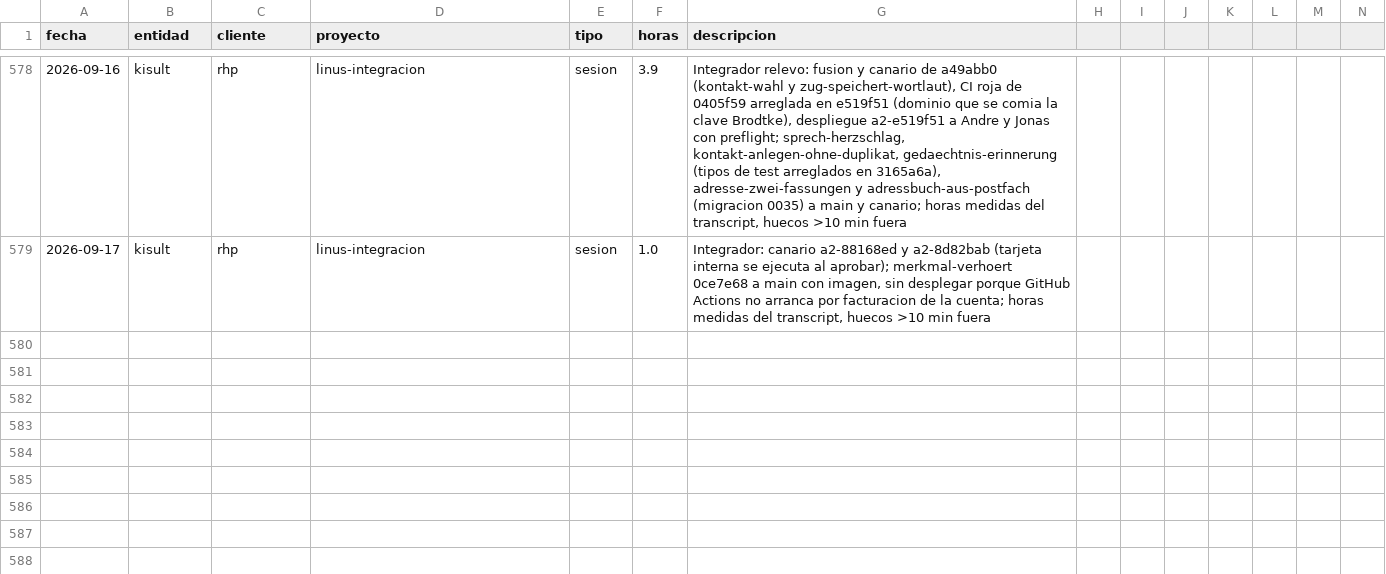
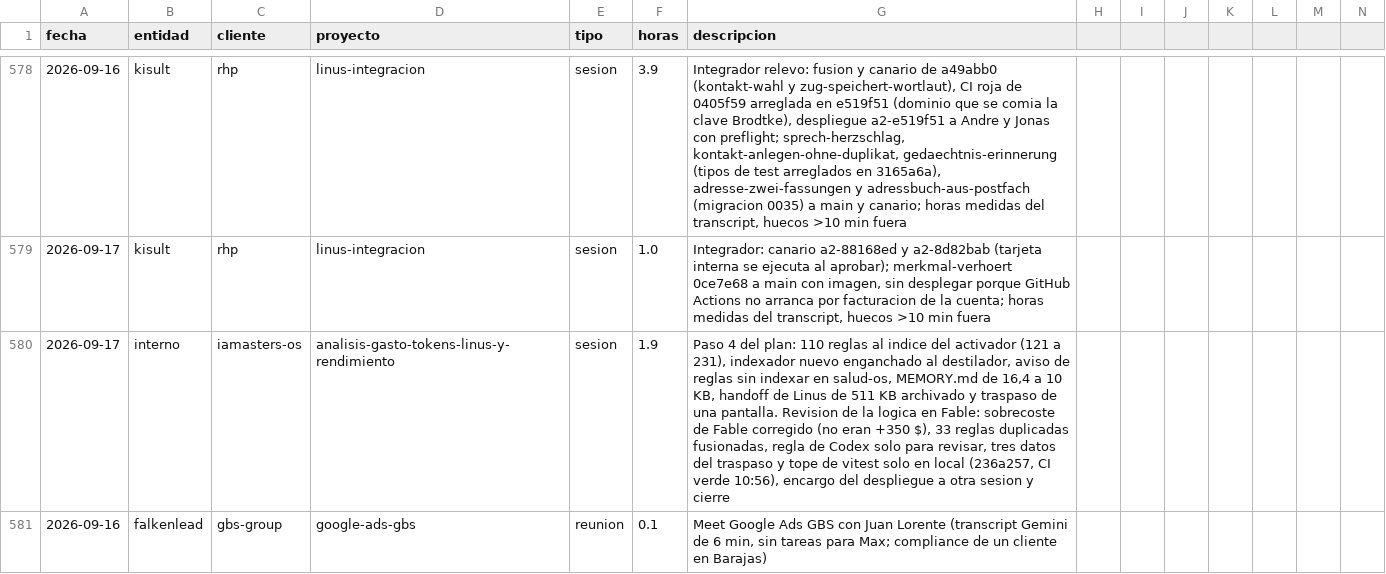
Before and after one commit to MaxSchock/operandi-os, a CSV file: docs/horas-ledger.csv, drawn as a sheet; only a part is shown, gaps mark what is left out; rows hold the shown columns only; the diff names each change by its address in the sheet, - before the commit and + after, or states it on an @@ line.

```diff
--- a/docs/horas-ledger.csv
+++ b/docs/horas-ledger.csv
+row 580: 2026-09-17 | interno | iamasters-os | analisis-gasto-tokens-linus-y-rendimiento | sesion | 1.9 | Paso 4 del plan: 110 reglas al indice del activador (121 a 231), indexador nuevo enganchado al destilador, aviso de reglas sin indexar en salud-os, MEMORY.md de 16,4 a 10 KB, handoff de Linus de 511 KB archivado y traspaso de una pantalla. Revision de la logica en Fable: sobrecoste de Fable corregido (no eran +350 $), 33 reglas duplicadas fusionadas, regla de Codex solo para revisar, tres datos del traspaso y tope de vitest solo en local (236a257, CI verde 10:56), encargo del despliegue a otra sesion y cierre
+row 581: 2026-09-16 | falkenlead | gbs-group | google-ads-gbs | reunion | 0.1 | Meet Google Ads GBS con Juan Lorente (transcript Gemini de 6 min, sin tareas para Max; compliance de un cliente en Barajas)
```
